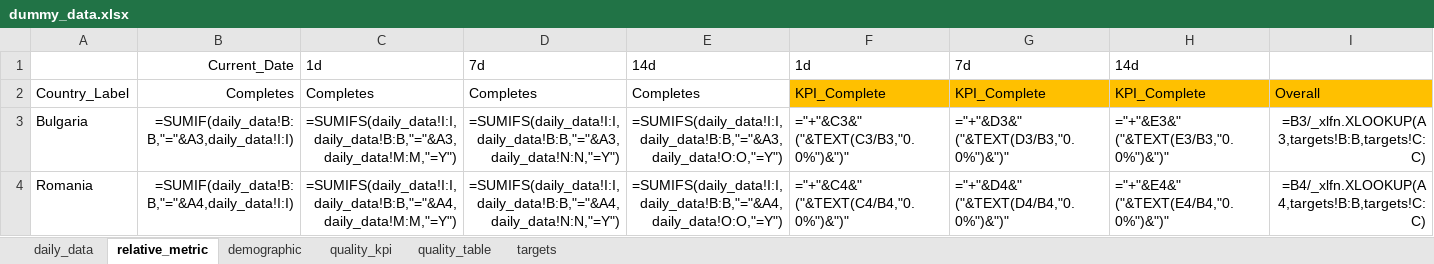
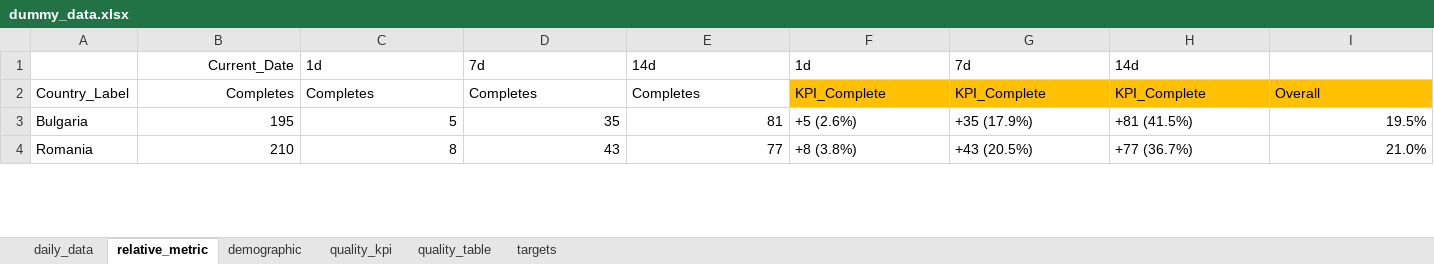
Before and after one commit to ivelinhristovipsos/londemo, an Excel workbook: data/dummy_data.xlsx, sheet relative_metric, drawn as a sheet; only a part is shown; values as stored, in another font and other column widths than the file's, no borders; formulas without a stored value are shown as written; the diff covers the shown part only; the diff names each change by its address in the sheet, - before the commit and + after, or states it on an @@ line.

```diff
--- a/data/dummy_data.xlsx (sheet relative_metric)
+++ b/data/dummy_data.xlsx (sheet relative_metric)
-B3: =SUMIF(daily_data!B:B,"="&A3,daily_data!I:I)
+B3: 195
-C3: =SUMIFS(daily_data!I:I,daily_data!B:B,"="&A3,daily_data!M:M,"=Y")
+C3: 5
-D3: =SUMIFS(daily_data!I:I,daily_data!B:B,"="&A3,daily_data!N:N,"=Y")
+D3: 35
-E3: =SUMIFS(daily_data!I:I,daily_data!B:B,"="&A3,daily_data!O:O,"=Y")
+E3: 81
-F3: ="+"&C3&" ("&TEXT(C3/B3,"0.0%")&")"
+F3: +5 (2.6%)
-G3: ="+"&D3&" ("&TEXT(D3/B3,"0.0%")&")"
+G3: +35 (17.9%)
-H3: ="+"&E3&" ("&TEXT(E3/B3,"0.0%")&")"
+H3: +81 (41.5%)
-I3: =B3/_xlfn.XLOOKUP(A3,targets!B:B,targets!C:C)
+I3: 19.5%
-B4: =SUMIF(daily_data!B:B,"="&A4,daily_data!I:I)
+B4: 210
-C4: =SUMIFS(daily_data!I:I,daily_data!B:B,"="&A4,daily_data!M:M,"=Y")
+C4: 8
-D4: =SUMIFS(daily_data!I:I,daily_data!B:B,"="&A4,daily_data!N:N,"=Y")
+D4: 43
-E4: =SUMIFS(daily_data!I:I,daily_data!B:B,"="&A4,daily_data!O:O,"=Y")
+E4: 77
-F4: ="+"&C4&" ("&TEXT(C4/B4,"0.0%")&")"
+F4: +8 (3.8%)
-G4: ="+"&D4&" ("&TEXT(D4/B4,"0.0%")&")"
+G4: +43 (20.5%)
-H4: ="+"&E4&" ("&TEXT(E4/B4,"0.0%")&")"
+H4: +77 (36.7%)
-I4: =B4/_xlfn.XLOOKUP(A4,targets!B:B,targets!C:C)
+I4: 21.0%
```
Also changed, not shown: 194 edited cells elsewhere in this sheet, sheet demographic, sheet quality_table, 14 other files.
